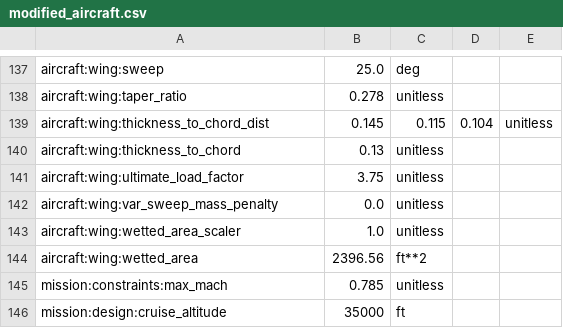
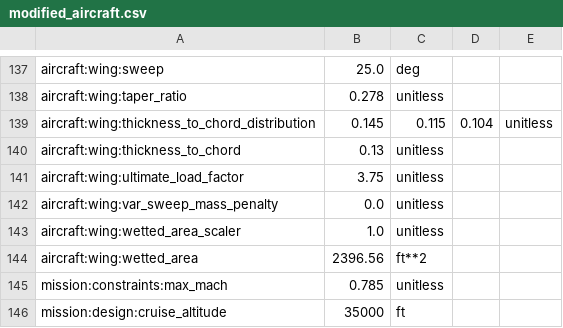
Before and after one commit to OpenMDAO/Aviary, a CSV file: aviary/docs/examples/modified_aircraft.csv, drawn as a sheet; only a part is shown, gaps mark what is left out.

```diff
--- a/aviary/docs/examples/modified_aircraft.csv
+++ b/aviary/docs/examples/modified_aircraft.csv
@@ -138,3 +138,3 @@ aircraft:wing:sweep,25.0,deg
 aircraft:wing:taper_ratio,0.278,unitless
-aircraft:wing:thickness_to_chord_dist,0.145,0.115,0.104,unitless
+aircraft:wing:thickness_to_chord_distribution,0.145,0.115,0.104,unitless
 aircraft:wing:thickness_to_chord,0.13,unitless
```
Also changed, not shown: aviary/models/aircraft/advanced_single_aisle/advanced_single_aisle_FLOPS.csv, aviary/models/aircraft/blended_wing_body/bwb_detailed_FLOPS.csv, 22 other files.
